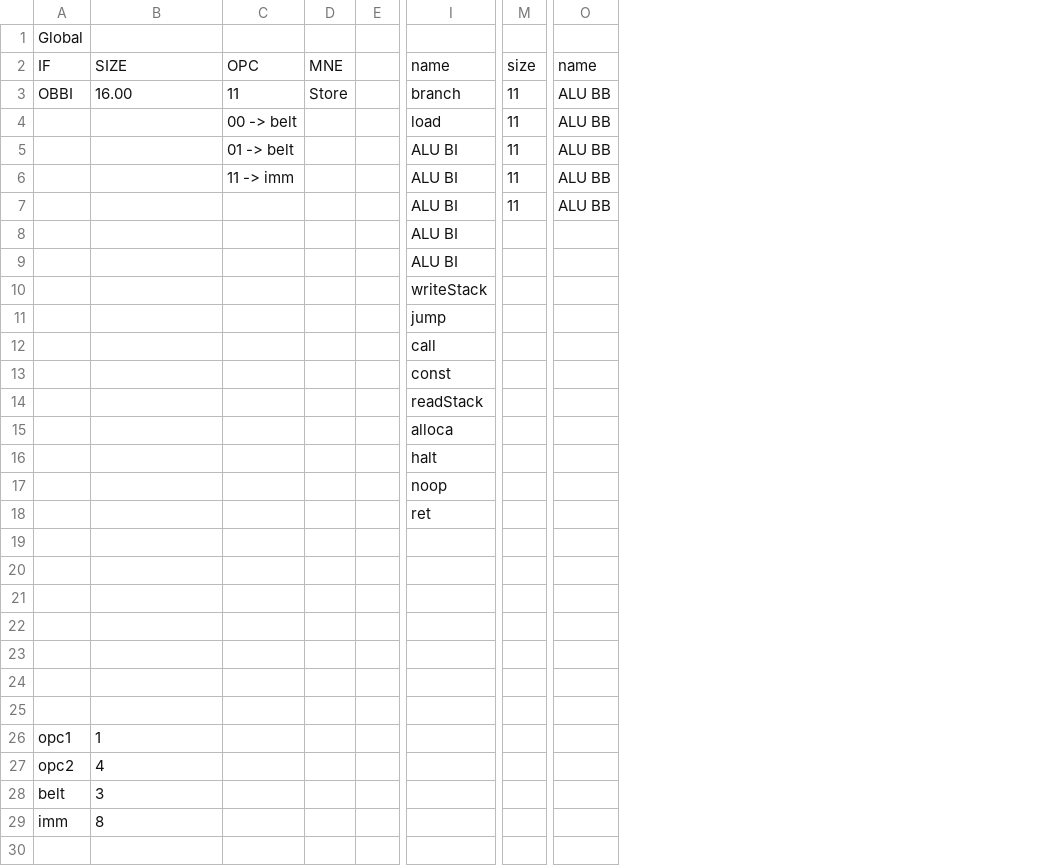
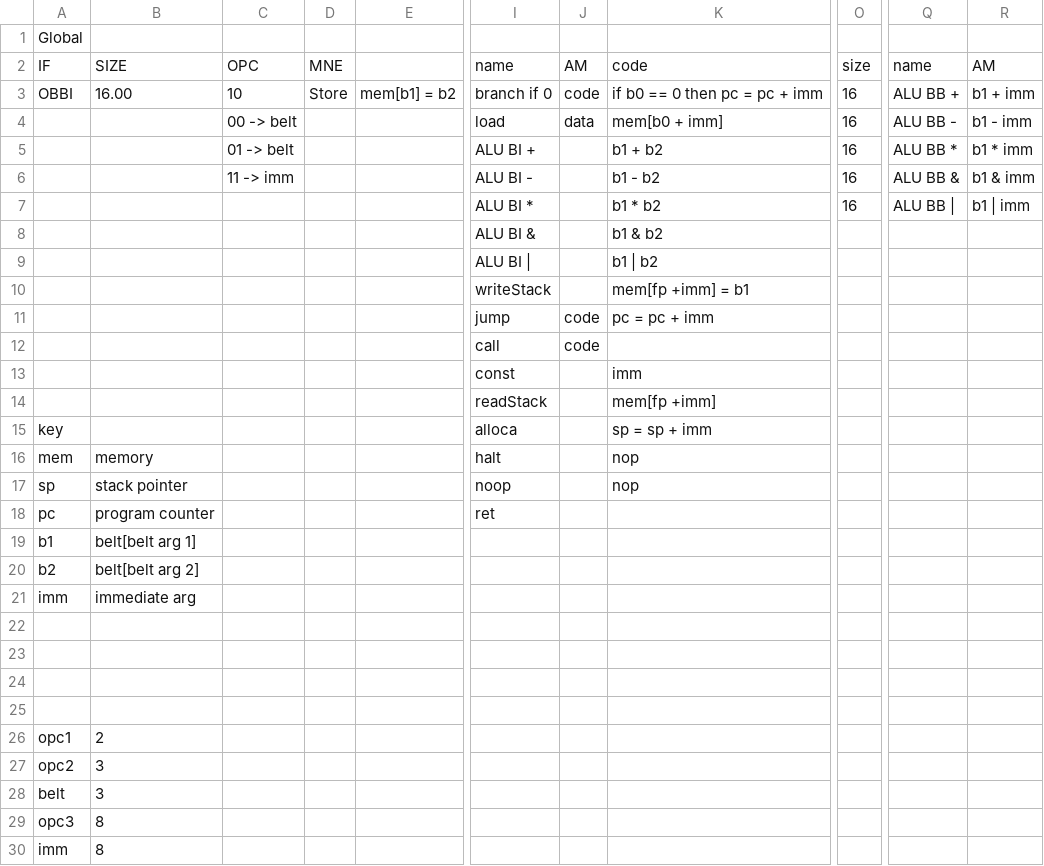
Before and after one commit to CoderPuppy/the-shed, a CSV file: ISA_Doc/isa.csv, drawn as a sheet; only a part is shown, gaps mark what is left out; removed rows and columns are numbered as before the commit, all else as after; rows hold the shown columns only; the diff names each change by its address in the sheet, - before the commit and + after, or states it on an @@ line.

```diff
--- a/ISA_Doc/isa.csv
+++ b/ISA_Doc/isa.csv
-column E, empty
+column E, row 3: mem[b1] = b2
+column J, rows 2-12: AM | code | data |  |  |  |  |  |  | code | code
+column K, rows 2-17: code | if b0 == 0 then pc = pc + imm | mem[b0 + imm] | b1 + b2 | b1 - b2 | b1 * b2 | b1 & b2 | b1 | b2 | mem[fp +imm] = b1 | pc = pc + imm |  | imm | mem[fp +imm] | sp = sp + imm | nop | nop
-column M, rows 2-7: size | 11 | 11 | 11 | 11 | 11
+column O, rows 2-7: size | 16 | 16 | 16 | 16 | 16
-column O, rows 2-7: name | ALU BB | ALU BB | ALU BB | ALU BB | ALU BB
+column Q, rows 2-7: name | ALU BB + | ALU BB - | ALU BB * | ALU BB & | ALU BB |
+column R, rows 2-7: AM | b1 + imm | b1 - imm | b1 * imm | b1 & imm | b1 | imm
-C3: 11
+C3: 10
-I3: branch
+I3: branch if 0
-I5: ALU BI
+I5: ALU BI +
-I6: ALU BI
+I6: ALU BI -
-I7: ALU BI
+I7: ALU BI *
-I8: ALU BI
+I8: ALU BI &
-I9: ALU BI
+I9: ALU BI |
-A15: (empty)
+A15: key
-A16: (empty)
+A16: mem
-B16: (empty)
+B16: memory
-A17: (empty)
+A17: sp
-B17: (empty)
+B17: stack pointer
-A18: (empty)
+A18: pc
-B18: (empty)
+B18: program counter
+row 19: b1 | belt[belt arg 1]
+row 20: b2 | belt[belt arg 2]
+row 21: imm | immediate arg
-row 23: (empty)
-row 24: (empty)
-row 25: (empty)
-B26: 1
+B26: 2
-B27: 4
+B27: 3
+row 29: opc3 | 8
```
Also changed, not shown: 1 other file.
